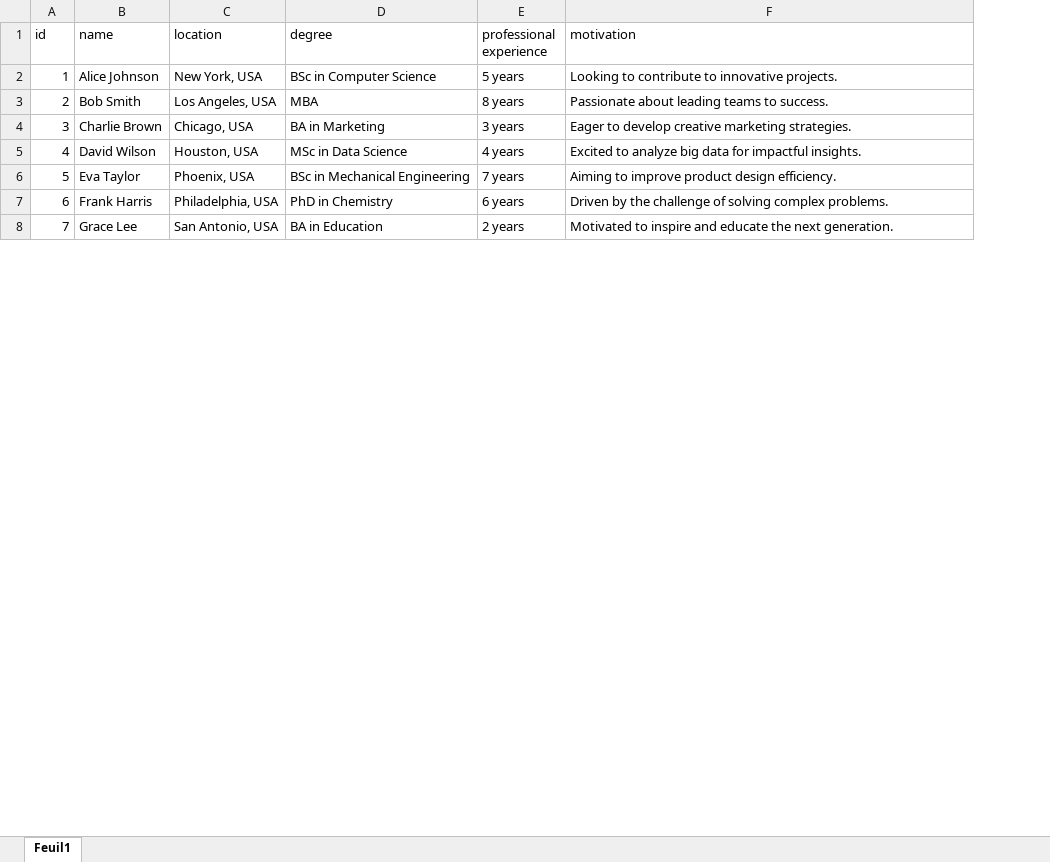
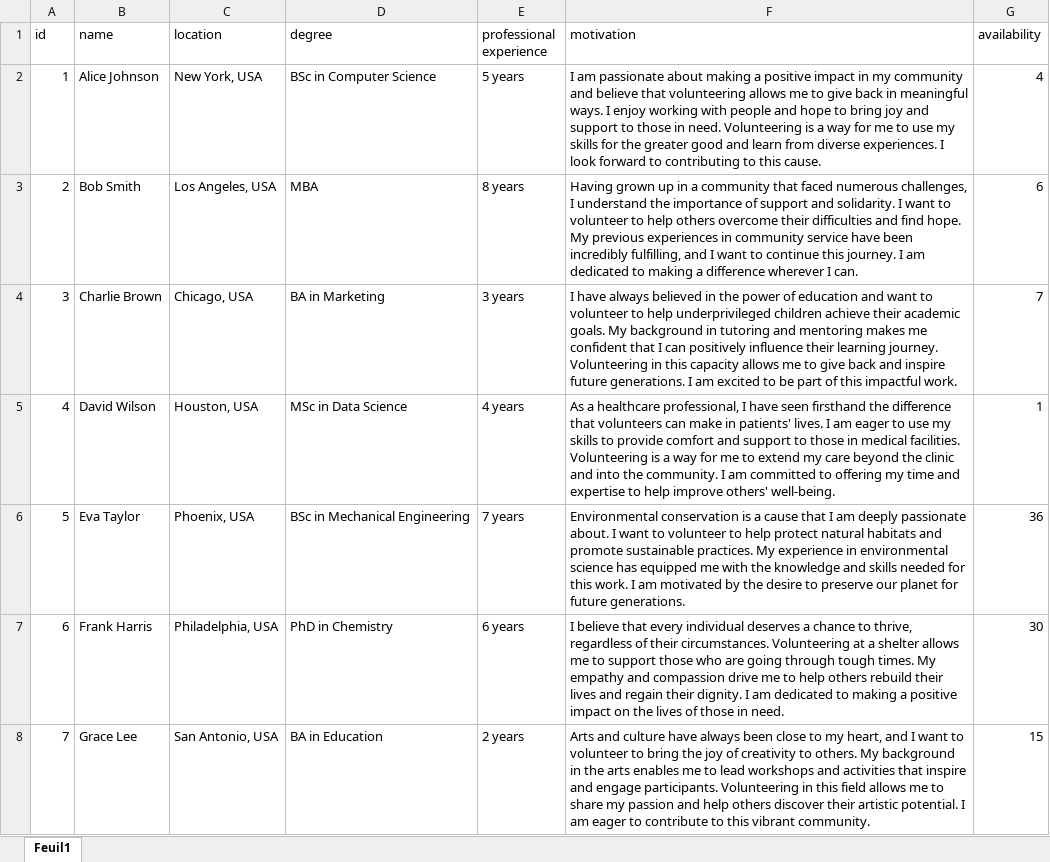
Before and after one commit to joaovpdutra/myideas, an Excel workbook: Python/db_example_applications.xlsx, sheet Feuil1, drawn as a sheet; only a part is shown; values as stored, in another font and other column widths than the file's, no borders; table styles not drawn; the diff covers the shown part only; the diff names each change by its address in the sheet, - before the commit and + after, or states it on an @@ line.

Commit message:
Code/template improvement
Added error and success messages to python code. Added a conversion from word to pdf. Changed the datasource.

```diff
--- a/Python/db_example_applications.xlsx (sheet Feuil1)
+++ b/Python/db_example_applications.xlsx (sheet Feuil1)
+column G (availability), rows 2-8: 4 | 6 | 7 | 1 | 36 | 30 | 15
-F2 (motivation): Looking to contribute to innovative projects.
+F2 (motivation): I am passionate about making a positive impact in my community and believe that volunteering allows me to give back in meaningful ways. I enjoy working with people and hope to bring joy and support to those in need. Volunteering is a way for me to use my skills for the greater good and learn from diverse experiences. I look forward to contributing to this cause.
-F3 (motivation): Passionate about leading teams to success.
+F3 (motivation): Having grown up in a community that faced numerous challenges, I understand the importance of support and solidarity. I want to volunteer to help others overcome their difficulties and find hope. My previous experiences in community service have been incredibly fulfilling, and I want to continue this journey. I am dedicated to making a difference wherever I can.
-F4 (motivation): Eager to develop creative marketing strategies.
+F4 (motivation): I have always believed in the power of education and want to volunteer to help underprivileged children achieve their academic goals. My background in tutoring and mentoring makes me confident that I can positively influence their learning journey. Volunteering in this capacity allows me to give back and inspire future generations. I am excited to be part of this impactful work.
-F5 (motivation): Excited to analyze big data for impactful insights.
+F5 (motivation): As a healthcare professional, I have seen firsthand the difference that volunteers can make in patients' lives. I am eager to use my skills to provide comfort and support to those in medical facilities. Volunteering is a way for me to extend my care beyond the clinic and into the community. I am committed to offering my time and expertise to help improve others' well-being.
-F6 (motivation): Aiming to improve product design efficiency.
+F6 (motivation): Environmental conservation is a cause that I am deeply passionate about. I want to volunteer to help protect natural habitats and promote sustainable practices. My experience in environmental science has equipped me with the knowledge and skills needed for this work. I am motivated by the desire to preserve our planet for future generations.
-F7 (motivation): Driven by the challenge of solving complex problems.
+F7 (motivation): I believe that every individual deserves a chance to thrive, regardless of their circumstances. Volunteering at a shelter allows me to support those who are going through tough times. My empathy and compassion drive me to help others rebuild their lives and regain their dignity. I am dedicated to making a positive impact on the lives of those in need.
-F8 (motivation): Motivated to inspire and educate the next generation.
+F8 (motivation): Arts and culture have always been close to my heart, and I want to volunteer to bring the joy of creativity to others. My background in the arts enables me to lead workshops and activities that inspire and engage participants. Volunteering in this field allows me to share my passion and help others discover their artistic potential. I am eager to contribute to this vibrant community.
```
Also changed, not shown: 23 edited cells elsewhere in this sheet, 4 other files.
